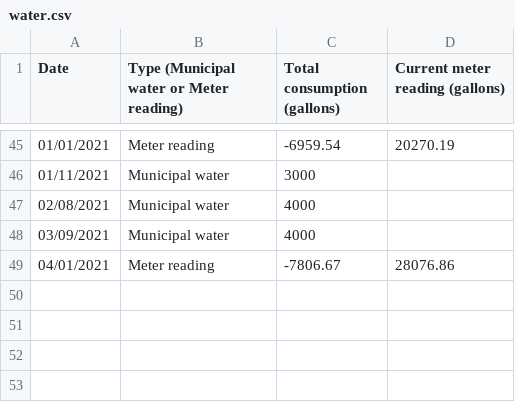
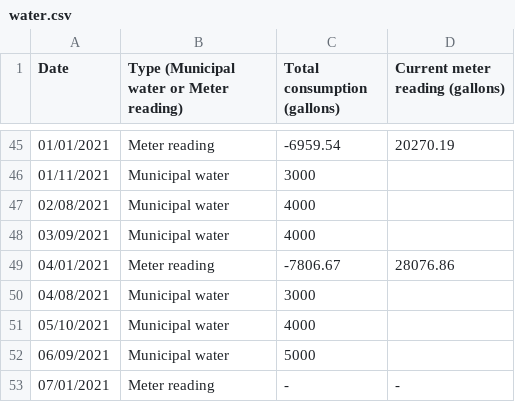
Before and after one commit to markoleszczak/markoleszczak.com, a CSV file: data/water.csv, drawn as a sheet; only a part is shown, gaps mark what is left out; the diff names each change by its address in the sheet, - before the commit and + after, or states it on an @@ line.

Commit message:
Update water.csv

```diff
--- a/data/water.csv
+++ b/data/water.csv
+row 50: 04/08/2021 | Municipal water | 3000
+row 51: 05/10/2021 | Municipal water | 4000
+row 52: 06/09/2021 | Municipal water | 5000
+row 53: 07/01/2021 | Meter reading | - | -
```
